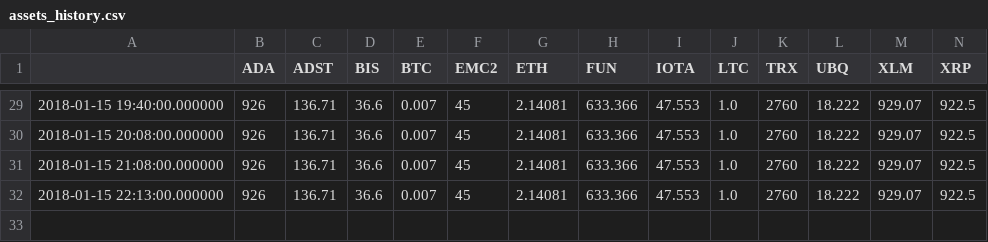
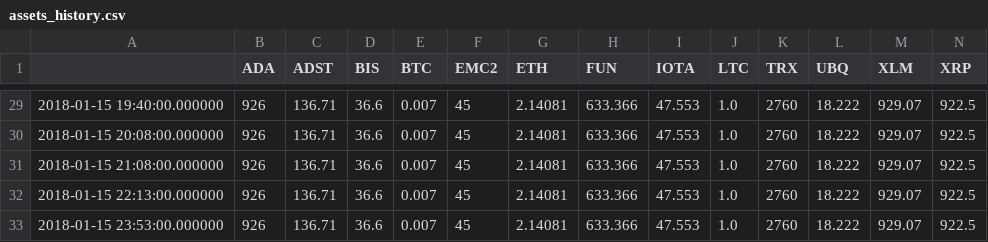
Before and after one commit to dxcv/finances, a CSV file: finances/porfolio/MyPortfolio/assets_history.csv, drawn as a sheet; only a part is shown, gaps mark what is left out.

```diff
--- a/finances/porfolio/MyPortfolio/assets_history.csv
+++ b/finances/porfolio/MyPortfolio/assets_history.csv
@@ -32 +32,2 @@
 2018-01-15 22:13:00.000000,926,136.71,36.6,0.007,45,2.14081,633.366,47.553,1.0,2760,18.222,929.07,922.5
+2018-01-15 23:53:00.000000,926,136.71,36.6,0.007,45,2.14081,633.366,47.553,1.0,2760,18.222,929.07,922.5
```
Also changed, not shown: finances/porfolio/MyPortfolio/prices_history.csv, 2 other files.
